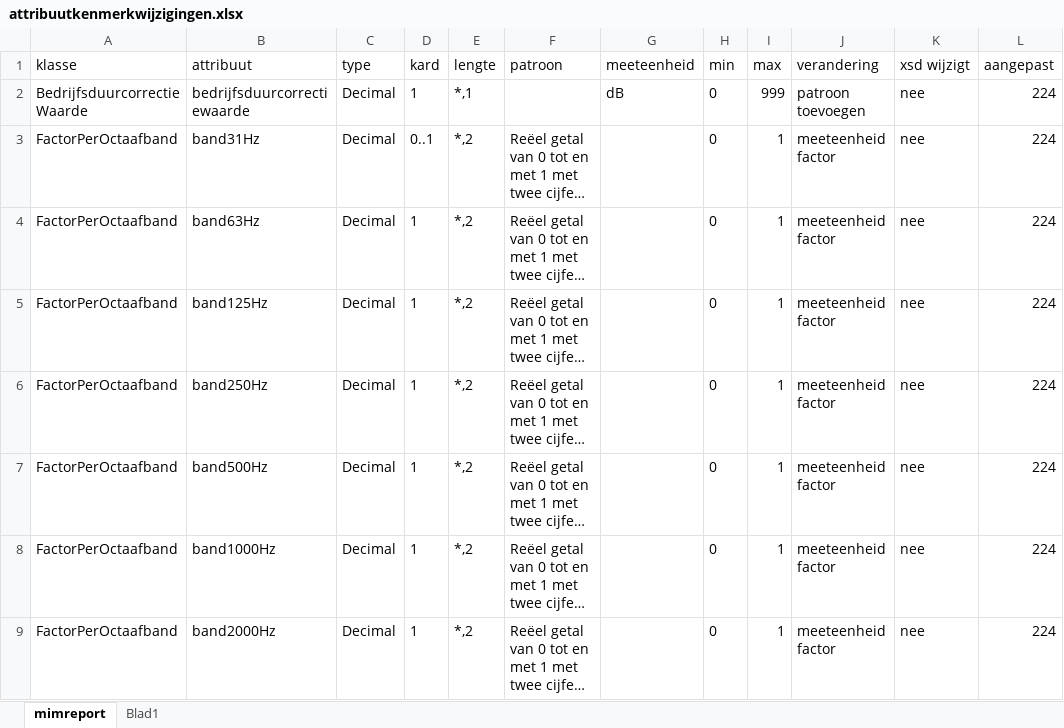
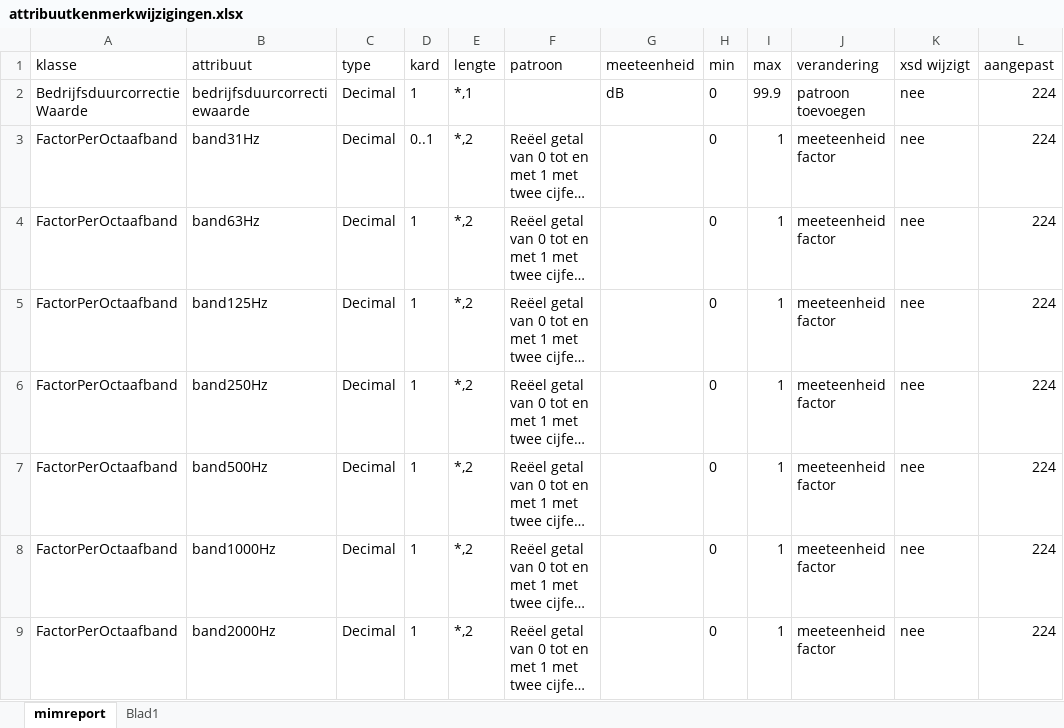
Before and after one commit to Geonovum/IMG, an Excel workbook: controles/attribuutkenmerkwijzigingen.xlsx, sheet mimreport, drawn as a sheet; only a part is shown; long unchanged cells end in …; values as stored, in another font and other column widths than the file's, no borders; table styles not drawn; the diff names each change by its address in the sheet, - before the commit and + after, or states it on an @@ line.

Commit message:
aanpassing nav controle VV

```diff
--- a/controles/attribuutkenmerkwijzigingen.xlsx (sheet mimreport)
+++ b/controles/attribuutkenmerkwijzigingen.xlsx (sheet mimreport)
-I2 (max): 999
+I2 (max): 99.9
```
Also changed, not shown: 1 other file.
